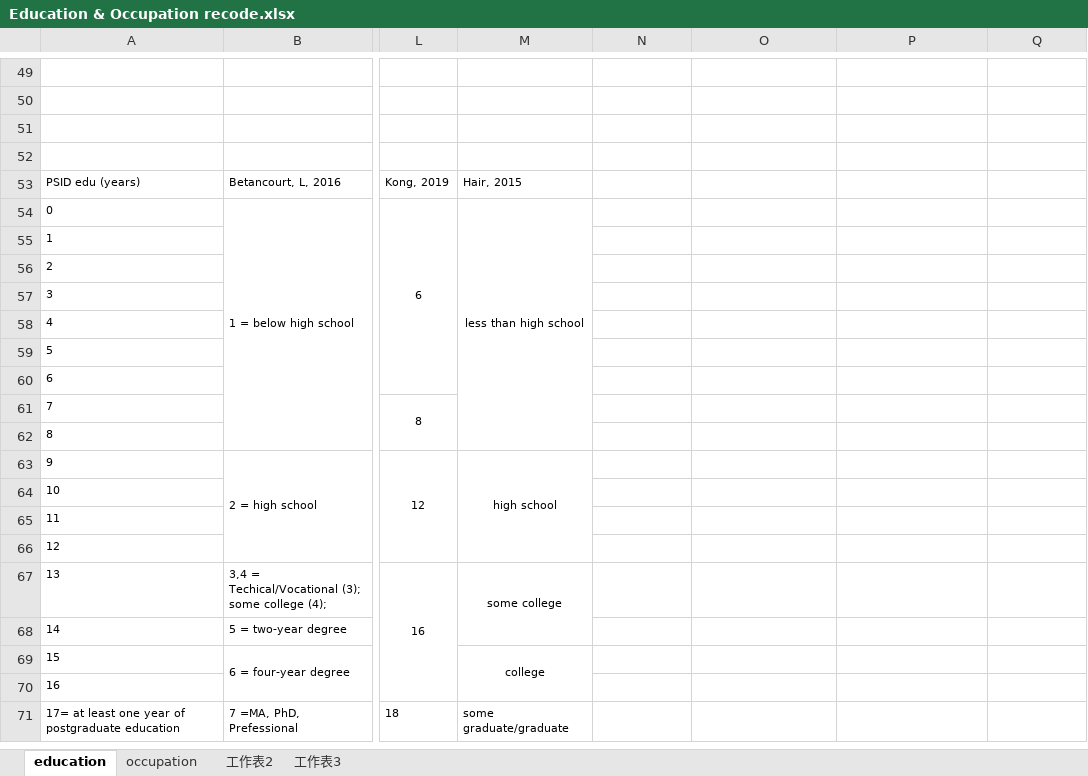
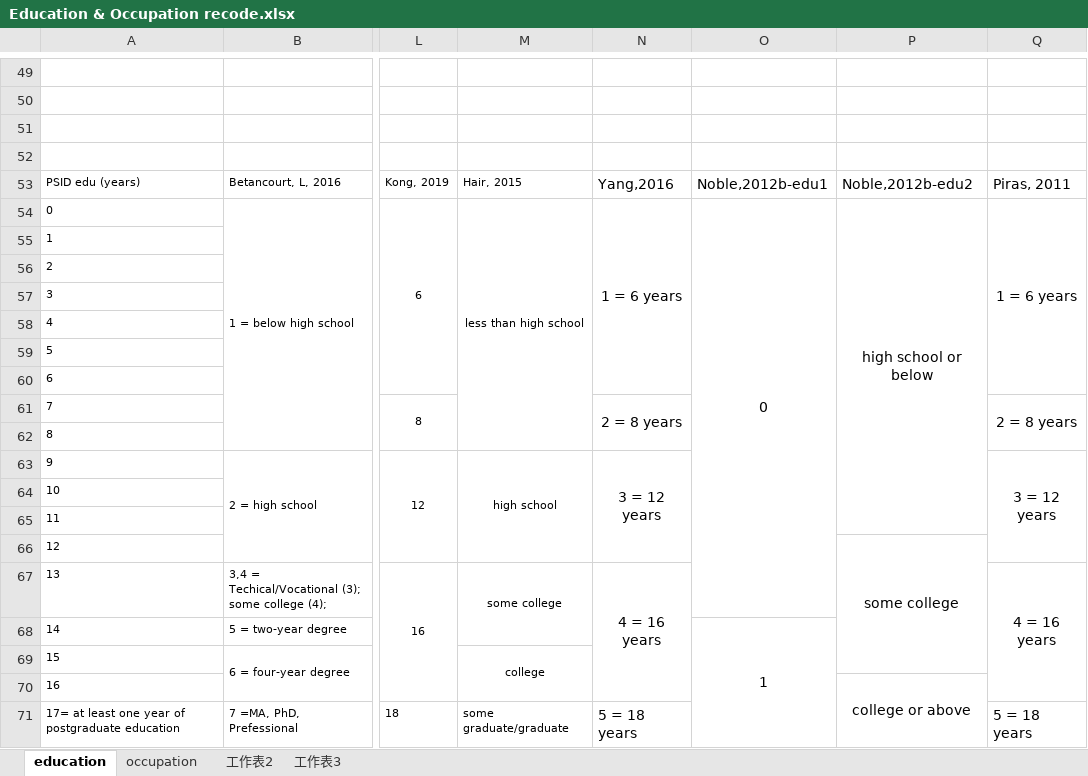
Before and after one commit to caiyuqing/Flexibility_SES, an Excel workbook: Education & Occupation recode.xlsx, sheet education, drawn as a sheet; only a part is shown, gaps mark what is left out; values as stored, in another font and other column widths than the file's, no borders; the diff covers the shown part only; the diff names each change by its address in the sheet, - before the commit and + after, or states it on an @@ line.

```diff
--- a/Education & Occupation recode.xlsx (sheet education)
+++ b/Education & Occupation recode.xlsx (sheet education)
-N53: (empty)
+N53: Yang,2016
-O53: (empty)
+O53: Noble,2012b-edu1
-P53: (empty)
+P53: Noble,2012b-edu2
-Q53: (empty)
+Q53: Piras, 2011
-N54: (empty)
+N54: 1 = 6 years
+N54:N60 merged
-O54: (empty)
+O54: 0
+O54:O67 merged
-P54: (empty)
+P54: high school or below
+P54:P65 merged
-Q54: (empty)
+Q54: 1 = 6 years
+Q54:Q60 merged
-N61: (empty)
+N61: 2 = 8 years
+N61:N62 merged
-Q61: (empty)
+Q61: 2 = 8 years
+Q61:Q62 merged
-N63: (empty)
+N63: 3 = 12 years
+N63:N66 merged
-Q63: (empty)
+Q63: 3 = 12 years
+Q63:Q66 merged
-P66: (empty)
+P66: some college
+P66:P69 merged
-N67: (empty)
+N67: 4 = 16 years
+N67:N70 merged
-Q67: (empty)
+Q67: 4 = 16 years
+Q67:Q70 merged
-O68: (empty)
+O68: 1
+O68:O71 merged
-P70: (empty)
+P70: college or above
+P70:P71 merged
-N71: (empty)
+N71: 5 = 18 years
-Q71: (empty)
+Q71: 5 = 18 years
```
Also changed, not shown: 27 edited cells and merged cells elsewhere in this sheet, Data_from_1st_run_v5_rev.cyq.xlsx, 11 other files.
